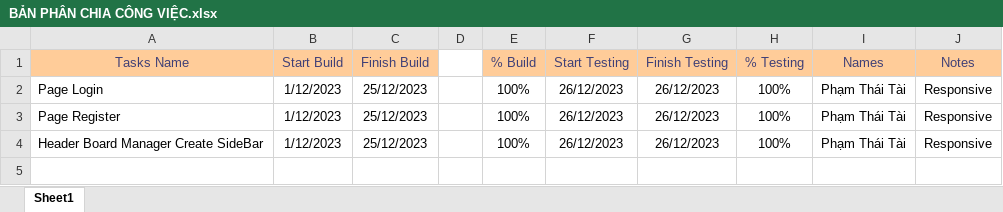
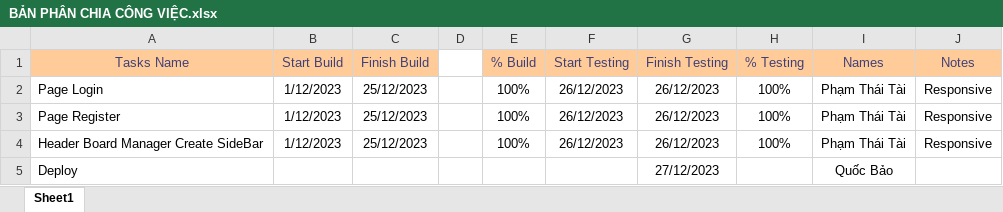
Before and after one commit to monnpham/bc56_final_cap, an Excel workbook: src/Task/BẢN PHÂN CHIA CÔNG VIỆC.xlsx, sheet Sheet1, drawn as a sheet; values as stored, in another font and other column widths than the file's, no borders; the diff names each change by its address in the sheet, - before the commit and + after, or states it on an @@ line.

Commit message:
update Task

```diff
--- a/src/Task/BẢN PHÂN CHIA CÔNG VIỆC.xlsx (sheet Sheet1)
+++ b/src/Task/BẢN PHÂN CHIA CÔNG VIỆC.xlsx (sheet Sheet1)
+row 5: Deploy |  |  |  |  |  | 27/12/2023 |  | Quốc Bảo
```
Also changed, not shown: 2 other files.
